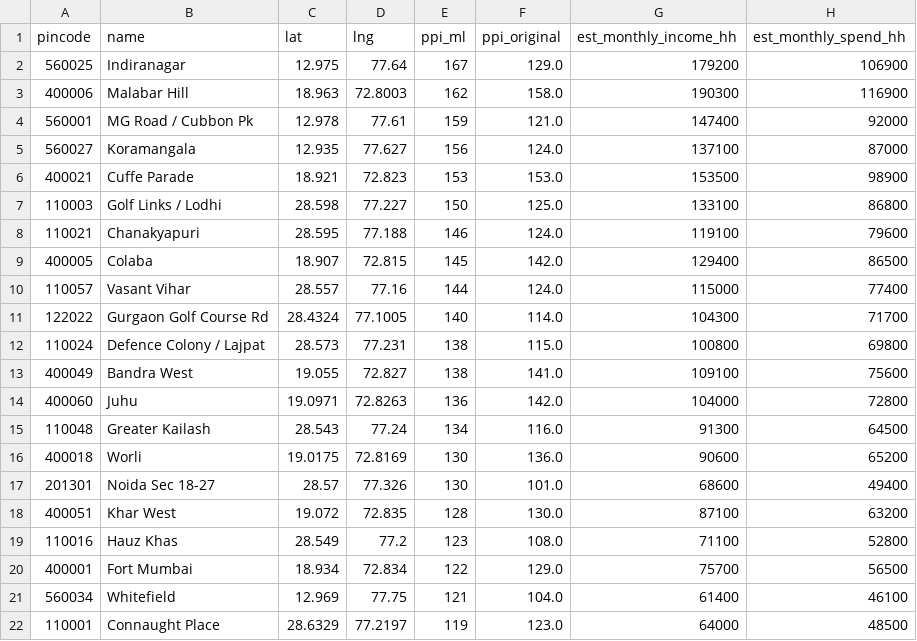
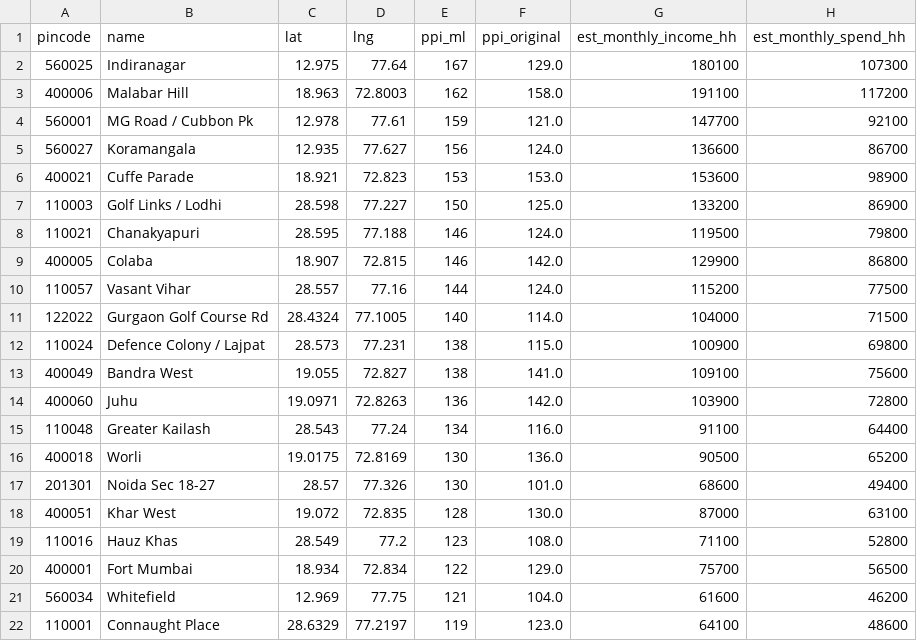
Before and after one commit to Raghotham-harish/paisa-map, a CSV file: paisamap-etl/data/output/ppi_ml_refined.csv, drawn as a sheet; only a part is shown; the diff covers the shown part only.

```diff
--- a/paisamap-etl/data/output/ppi_ml_refined.csv
+++ b/paisamap-etl/data/output/ppi_ml_refined.csv
@@ -1,22 +1,22 @@
 pincode,name,lat,lng,ppi_ml,ppi_original,est_monthly_income_hh,est_monthly_spend_hh
-560025,Indiranagar,12.975,77.64,167,129.0,179200,106900
-400006,Malabar Hill,18.963,72.8003,162,158.0,190300,116900
-560001,MG Road / Cubbon Pk,12.978,77.61,159,121.0,147400,92000
-560027,Koramangala,12.935,77.627,156,124.0,137100,87000
-400021,Cuffe Parade,18.921,72.823,153,153.0,153500,98900
-110003,Golf Links / Lodhi,28.598,77.227,150,125.0,133100,86800
-110021,Chanakyapuri,28.595,77.188,146,124.0,119100,79600
-400005,Colaba,18.907,72.815,145,142.0,129400,86500
-110057,Vasant Vihar,28.557,77.16,144,124.0,115000,77400
-122022,Gurgaon Golf Course Rd,28.4324,77.1005,140,114.0,104300,71700
-110024,Defence Colony / Lajpat,28.573,77.231,138,115.0,100800,69800
+560025,Indiranagar,12.975,77.64,167,129.0,180100,107300
+400006,Malabar Hill,18.963,72.8003,162,158.0,191100,117200
+560001,MG Road / Cubbon Pk,12.978,77.61,159,121.0,147700,92100
+560027,Koramangala,12.935,77.627,156,124.0,136600,86700
+400021,Cuffe Parade,18.921,72.823,153,153.0,153600,98900
+110003,Golf Links / Lodhi,28.598,77.227,150,125.0,133200,86900
+110021,Chanakyapuri,28.595,77.188,146,124.0,119500,79800
+400005,Colaba,18.907,72.815,146,142.0,129900,86800
+110057,Vasant Vihar,28.557,77.16,144,124.0,115200,77500
+122022,Gurgaon Golf Course Rd,28.4324,77.1005,140,114.0,104000,71500
+110024,Defence Colony / Lajpat,28.573,77.231,138,115.0,100900,69800
 400049,Bandra West,19.055,72.827,138,141.0,109100,75600
-400060,Juhu,19.0971,72.8263,136,142.0,104000,72800
-110048,Greater Kailash,28.543,77.24,134,116.0,91300,64500
-400018,Worli,19.0175,72.8169,130,136.0,90600,65200
+400060,Juhu,19.0971,72.8263,136,142.0,103900,72800
+110048,Greater Kailash,28.543,77.24,134,116.0,91100,64400
+400018,Worli,19.0175,72.8169,130,136.0,90500,65200
 201301,Noida Sec 18-27,28.57,77.326,130,101.0,68600,49400
-400051,Khar West,19.072,72.835,128,130.0,87100,63200
+400051,Khar West,19.072,72.835,128,130.0,87000,63100
 110016,Hauz Khas,28.549,77.2,123,108.0,71100,52800
 400001,Fort Mumbai,18.934,72.834,122,129.0,75700,56500
-560034,Whitefield,12.969,77.75,121,104.0,61400,46100
-110001,Connaught Place,28.6329,77.2197,119,123.0,64000,48500
+560034,Whitefield,12.969,77.75,121,104.0,61600,46200
+110001,Connaught Place,28.6329,77.2197,119,123.0,64100,48600
```
Also changed, not shown: 1 added row, 1 removed row and 57 edited cells elsewhere in this file, paisamap-etl/data/raw/financial_inclusion.csv, 1 other file.
